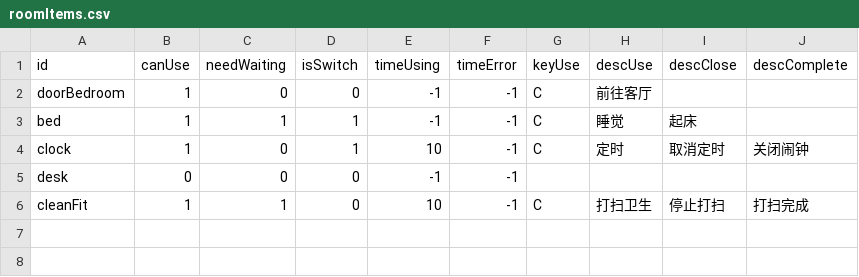
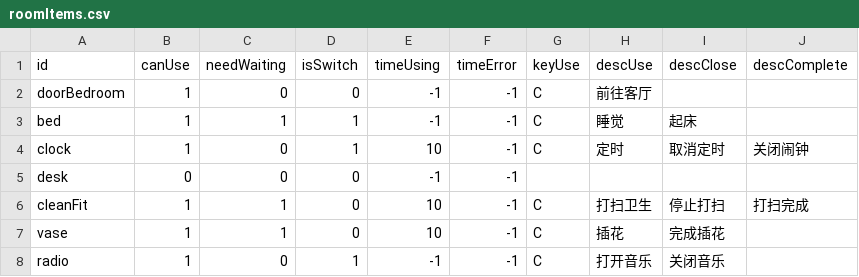
Before and after one commit to b920687vd/booomDream, a CSV file: TimeUnity/Assets/Resources/Config/roomItems.csv, drawn as a sheet.

```diff
--- a/TimeUnity/Assets/Resources/Config/roomItems.csv
+++ b/TimeUnity/Assets/Resources/Config/roomItems.csv
@@ -6 +6,3 @@ desk,0,0,0,-1,-1,,,,
 cleanFit,1,1,0,10,-1,C,打扫卫生,停止打扫,打扫完成
+vase,1,1,0,10,-1,C,插花,完成插花,
+radio,1,0,1,-1,-1,C,打开音乐,关闭音乐,
```
Also changed, not shown: 16 other files.
